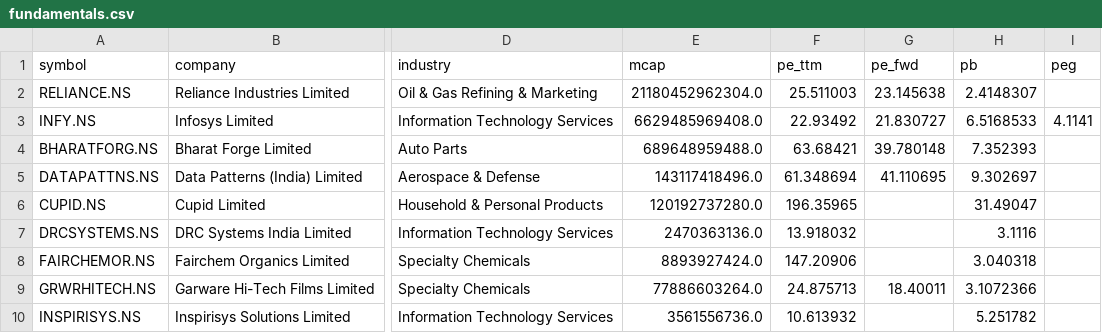
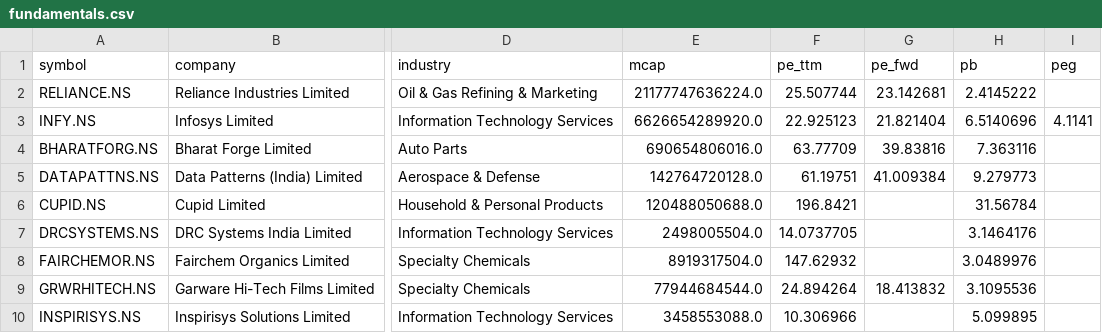
Before and after one commit to cogit0erg0sum/mgb-cockpit, a CSV file: app/data/fundamentals.csv, drawn as a sheet; only a part is shown, gaps mark what is left out; the diff covers the shown part only; the diff names each change by its address in the sheet, - before the commit and + after, or states it on an @@ line.

```diff
--- a/app/data/fundamentals.csv
+++ b/app/data/fundamentals.csv
-E2 (mcap): 21180452962304.0
+E2 (mcap): 21177747636224.0
-F2 (pe_ttm): 25.511003
+F2 (pe_ttm): 25.507744
-G2 (pe_fwd): 23.145638
+G2 (pe_fwd): 23.142681
-H2 (pb): 2.4148307
+H2 (pb): 2.4145222
-E3 (mcap): 6629485969408.0
+E3 (mcap): 6626654289920.0
-F3 (pe_ttm): 22.93492
+F3 (pe_ttm): 22.925123
-G3 (pe_fwd): 21.830727
+G3 (pe_fwd): 21.821404
-H3 (pb): 6.5168533
+H3 (pb): 6.5140696
-E4 (mcap): 689648959488.0
+E4 (mcap): 690654806016.0
-F4 (pe_ttm): 63.68421
+F4 (pe_ttm): 63.77709
-G4 (pe_fwd): 39.780148
+G4 (pe_fwd): 39.83816
-H4 (pb): 7.352393
+H4 (pb): 7.363116
-E5 (mcap): 143117418496.0
+E5 (mcap): 142764720128.0
-F5 (pe_ttm): 61.348694
+F5 (pe_ttm): 61.19751
-G5 (pe_fwd): 41.110695
+G5 (pe_fwd): 41.009384
-H5 (pb): 9.302697
+H5 (pb): 9.279773
-E6 (mcap): 120192737280.0
+E6 (mcap): 120488050688.0
-F6 (pe_ttm): 196.35965
+F6 (pe_ttm): 196.8421
-H6 (pb): 31.49047
+H6 (pb): 31.56784
-E7 (mcap): 2470363136.0
+E7 (mcap): 2498005504.0
-F7 (pe_ttm): 13.918032
+F7 (pe_ttm): 14.0737705
-H7 (pb): 3.1116
+H7 (pb): 3.1464176
-E8 (mcap): 8893927424.0
+E8 (mcap): 8919317504.0
-F8 (pe_ttm): 147.20906
+F8 (pe_ttm): 147.62932
-H8 (pb): 3.040318
+H8 (pb): 3.0489976
-E9 (mcap): 77886603264.0
+E9 (mcap): 77944684544.0
-F9 (pe_ttm): 24.875713
+F9 (pe_ttm): 24.894264
-G9 (pe_fwd): 18.40011
+G9 (pe_fwd): 18.413832
-H9 (pb): 3.1072366
+H9 (pb): 3.1095536
-E10 (mcap): 3561556736.0
+E10 (mcap): 3458553088.0
-F10 (pe_ttm): 10.613932
+F10 (pe_ttm): 10.306966
-H10 (pb): 5.251782
+H10 (pb): 5.099895
```
Also changed, not shown: 47 edited cells elsewhere in this file, app/data/dashboard.csv.
